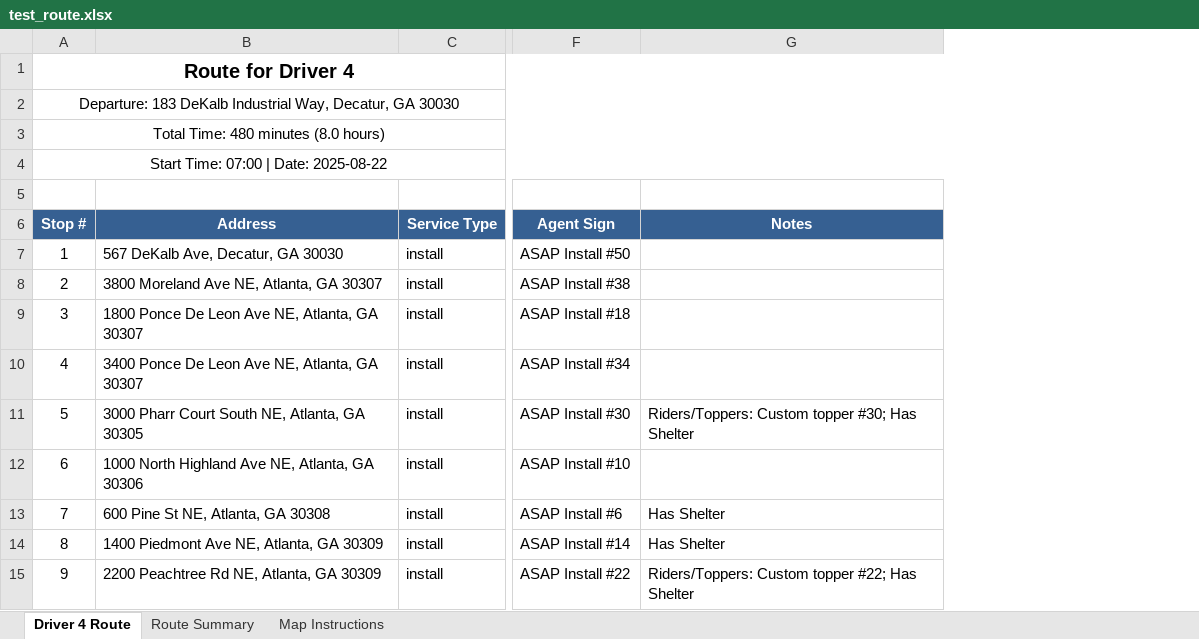
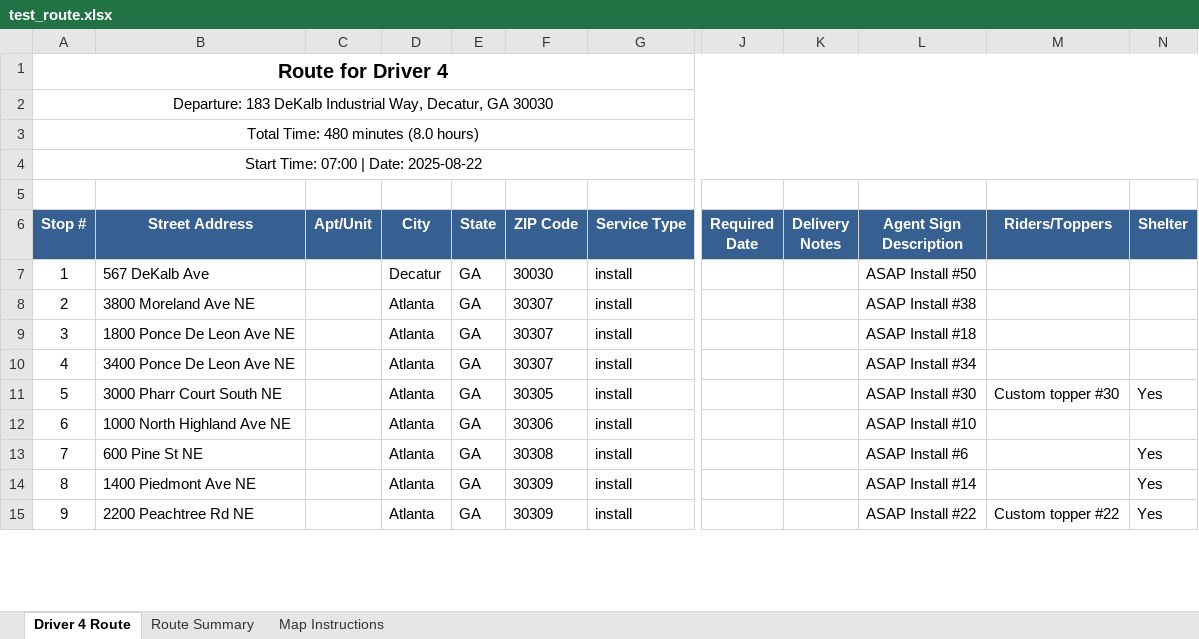
Before and after one commit to RandyMcMillan/silver-parakeet, an Excel workbook: test_route.xlsx, sheet Driver 4 Route, drawn as a sheet; only a part is shown, gaps mark what is left out; values as stored, in another font and other column widths than the file's, no borders; removed rows and columns are numbered as before the commit, all else as after; the diff names each change by its address in the sheet, - before the commit and + after, or states it on an @@ line.

```diff
--- a/test_route.xlsx (sheet Driver 4 Route)
+++ b/test_route.xlsx (sheet Driver 4 Route)
-column B (Address), rows 7-15: 567 DeKalb Ave, Decatur, GA 30030 | 3800 Moreland Ave NE, Atlanta, GA 30307 | 1800 Ponce De Leon Ave NE, Atlanta, GA 30307 | 3400 Ponce De Leon Ave NE, Atlanta, GA 30307 | 3000 Pharr Court South NE, Atlanta, GA 30305 | 1000 North Highland Ave NE, Atlanta, GA 30306 | 600 Pine St NE, Atlanta, GA 30308 | 1400 Piedmont Ave NE, Atlanta, GA 30309 | 2200 Peachtree Rd NE, Atlanta, GA 30309
+column B (Street Address), rows 7-15: 567 DeKalb Ave | 3800 Moreland Ave NE | 1800 Ponce De Leon Ave NE | 3400 Ponce De Leon Ave NE | 3000 Pharr Court South NE | 1000 North Highland Ave NE | 600 Pine St NE | 1400 Piedmont Ave NE | 2200 Peachtree Rd NE
+column C (Apt/Unit), empty
+column D (City), rows 7-15: Decatur | Atlanta | Atlanta | Atlanta | Atlanta | Atlanta | Atlanta | Atlanta | Atlanta
+column E (State), rows 7-15: all GA
+column F (ZIP Code), rows 7-15: 30030 | 30307 | 30307 | 30307 | 30305 | 30306 | 30308 | 30309 | 30309
+column J (Required Date), empty
+column K (Delivery Notes), empty
-column G (Notes), rows 11-15: Riders/Toppers: Custom topper #30; Has Shelter |  | Has Shelter | Has Shelter | Riders/Toppers: Custom topper #22; Has Shelter
+column M (Riders/Toppers), rows 11-15: Custom topper #30 |  |  |  | Custom topper #22
+column N (Shelter), rows 11-15: Yes |  | Yes | Yes | Yes
-L6: Agent Sign
+L6: Agent Sign Description
```
Also changed, not shown: 1 other file.
